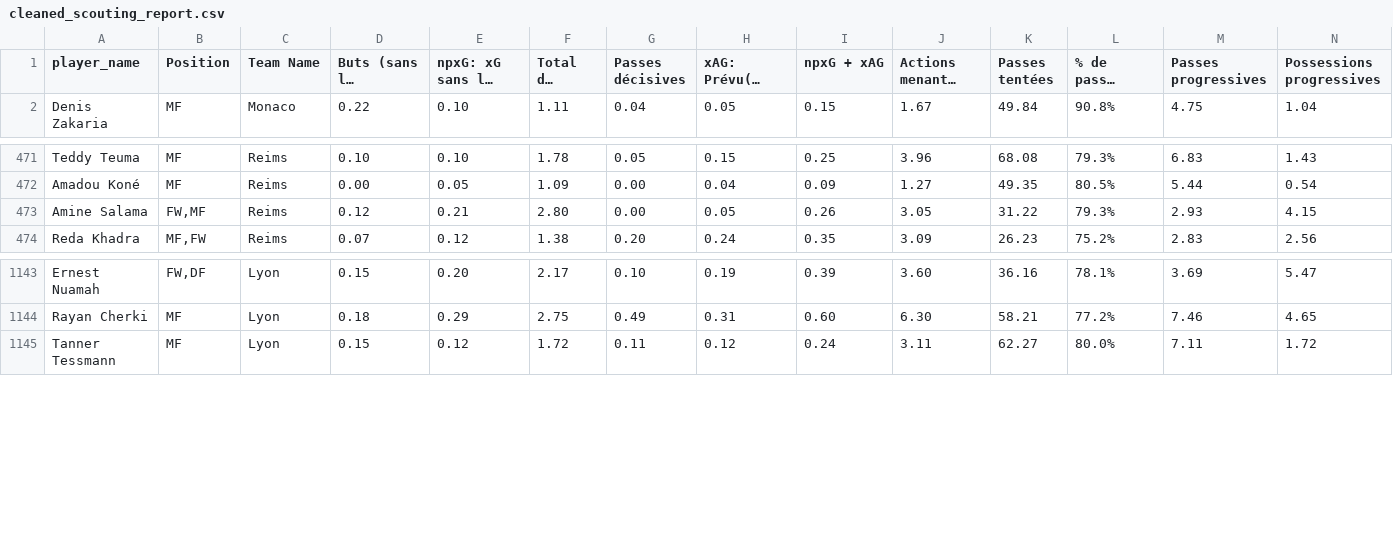
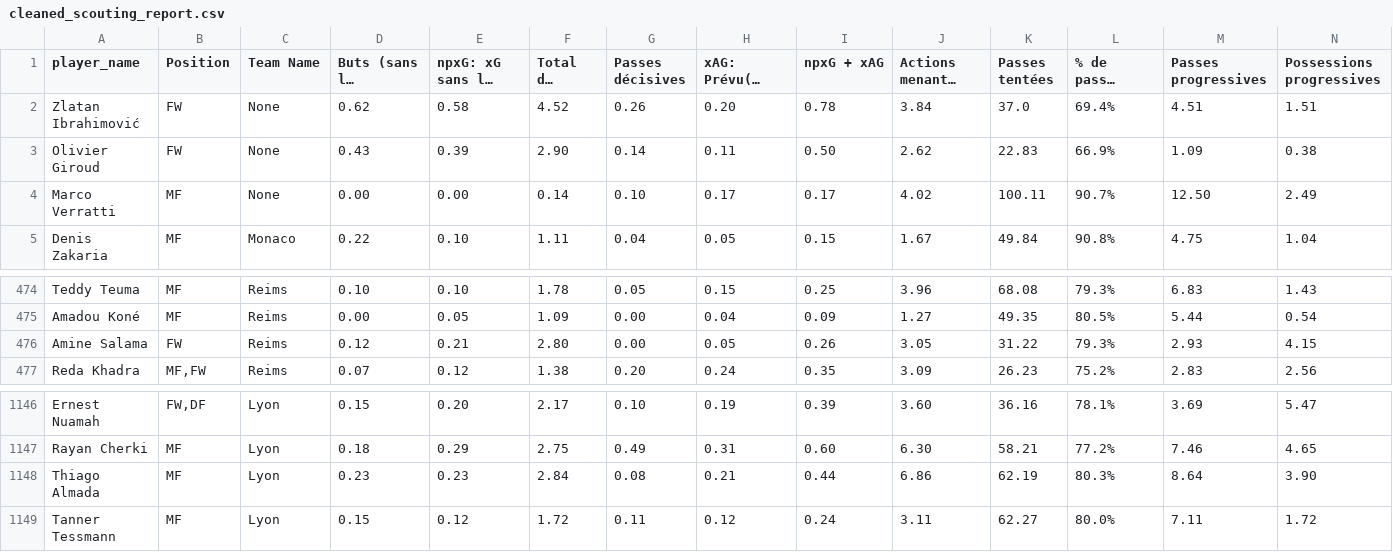
Before and after one commit to amineitji/clustering_football_player, a CSV file: data/cleaned_scouting_report.csv, drawn as a sheet; only a part is shown, gaps mark what is left out; long unchanged cells end in …; addresses are those after the commit; rows hold the shown columns only; the diff names each change by its address in the sheet, - before the commit and + after, or states it on an @@ line.

```diff
--- a/data/cleaned_scouting_report.csv
+++ b/data/cleaned_scouting_report.csv
+row 2: Zlatan Ibrahimović | FW | None | 0.62 | 0.58 | 4.52 | 0.26 | 0.20 | 0.78 | 3.84 | 37.0 | 69.4% | 4.51 | 1.51
+row 3: Olivier Giroud | FW | None | 0.43 | 0.39 | 2.90 | 0.14 | 0.11 | 0.50 | 2.62 | 22.83 | 66.9% | 1.09 | 0.38
+row 4: Marco Verratti | MF | None | 0.00 | 0.00 | 0.14 | 0.10 | 0.17 | 0.17 | 4.02 | 100.11 | 90.7% | 12.50 | 2.49
-B476 (Position): FW,MF
+B476 (Position): FW
+row 1148: Thiago Almada | MF | Lyon | 0.23 | 0.23 | 2.84 | 0.08 | 0.21 | 0.44 | 6.86 | 62.19 | 80.3% | 8.64 | 3.90
```
Also changed, not shown: 14 other files.
